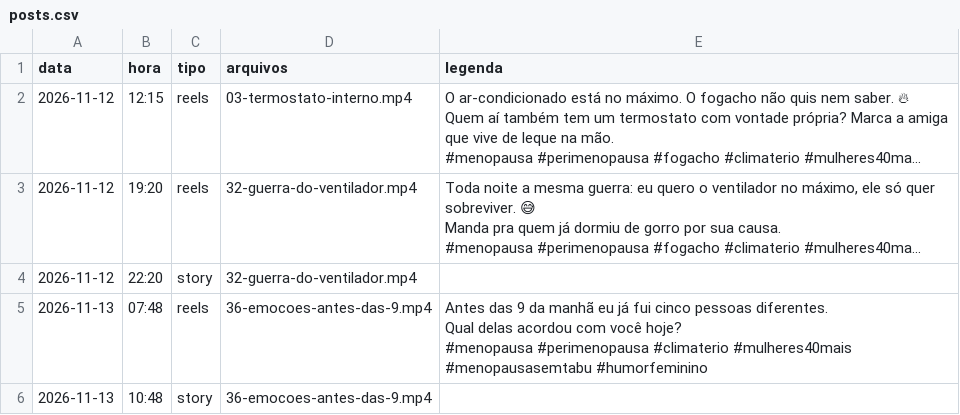
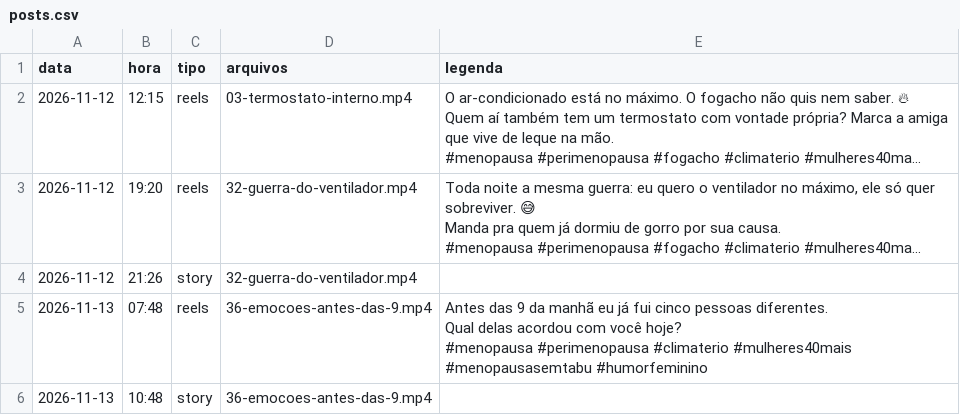
Before and after one commit to Bvilela35/agendador-instagram, a CSV file: posts.csv, drawn as a sheet; only a part is shown; long unchanged cells end in …; the diff names each change by its address in the sheet, - before the commit and + after, or states it on an @@ line.

```diff
--- a/posts.csv
+++ b/posts.csv
-B4 (hora): 22:20
+B4 (hora): 21:26
```
